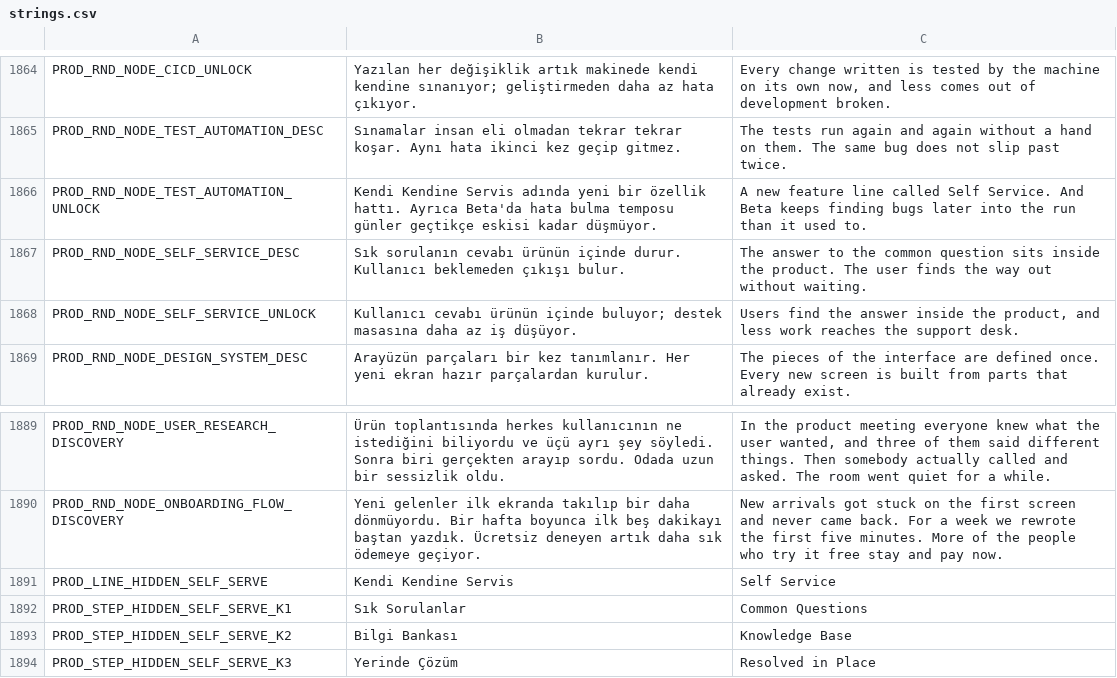
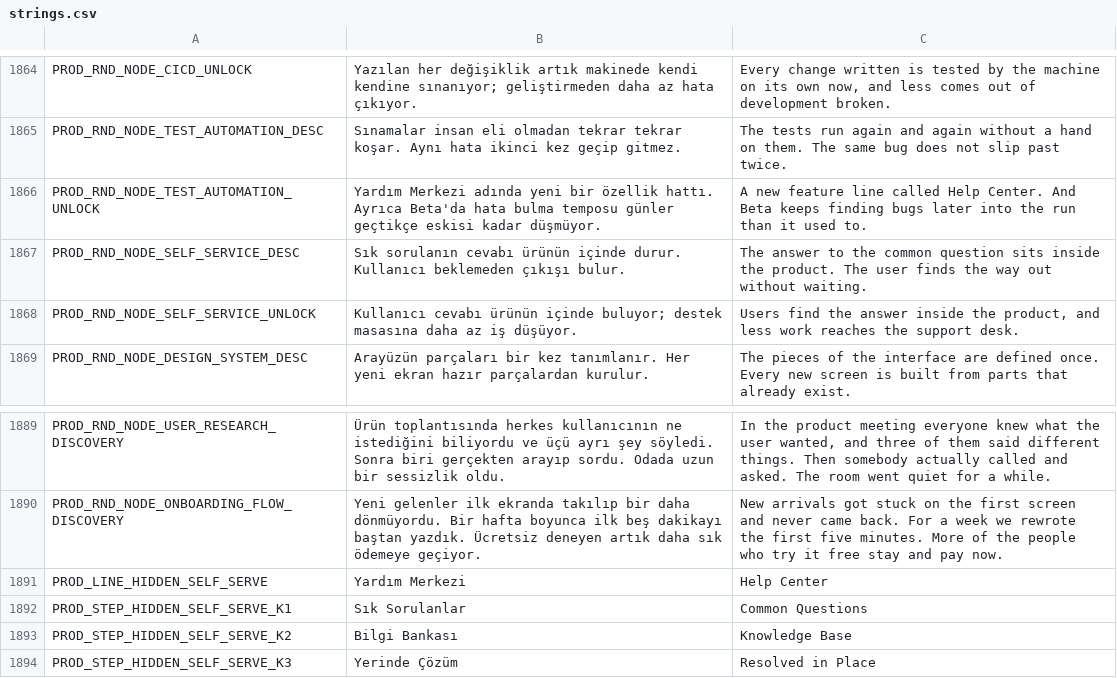
Before and after one commit to erdem1v/projectunicorn, a CSV file: project-unicorn/localization/strings.csv, drawn as a sheet; only a part is shown, gaps mark what is left out.

```diff
--- a/project-unicorn/localization/strings.csv
+++ b/project-unicorn/localization/strings.csv
@@ -1973,3 +1973,3 @@ PROD_RND_NODE_CICD_UNLOCK,Yazılan her değişiklik artık makinede kendi kendin
 PROD_RND_NODE_TEST_AUTOMATION_DESC,Sınamalar insan eli olmadan tekrar tekrar koşar. Aynı hata ikinci kez geçip gitmez.,The tests run again and again without a hand on them. The same bug does not slip past twice.
-PROD_RND_NODE_TEST_AUTOMATION_UNLOCK,Kendi Kendine Servis adında yeni bir özellik hattı. Ayrıca Beta'da hata bulma temposu günler geçtikçe eskisi kadar düşmüyor.,A new feature line called Self Service. And Beta keeps finding bugs later into the run than it used to.
+PROD_RND_NODE_TEST_AUTOMATION_UNLOCK,Yardım Merkezi adında yeni bir özellik hattı. Ayrıca Beta'da hata bulma temposu günler geçtikçe eskisi kadar düşmüyor.,A new feature line called Help Center. And Beta keeps finding bugs later into the run than it used to.
 PROD_RND_NODE_SELF_SERVICE_DESC,Sık sorulanın cevabı ürünün içinde durur. Kullanıcı beklemeden çıkışı bulur.,The answer to the common question sits inside the product. The user finds the way out without waiting.
@@ -1998,3 +1998,3 @@ PROD_RND_NODE_USER_RESEARCH_DISCOVERY,Ürün toplantısında herkes kullanıcın
 PROD_RND_NODE_ONBOARDING_FLOW_DISCOVERY,Yeni gelenler ilk ekranda takılıp bir daha dönmüyordu. Bir hafta boyunca ilk beş dakikayı baştan yazdık. Ücretsiz deneyen artık daha sık ödemeye geçiyor.,New arrivals got stuck on the first screen and never came back. For a week we rewrote the first five minutes. More of the people who try it free stay and pay now.
-PROD_LINE_HIDDEN_SELF_SERVE,Kendi Kendine Servis,Self Service
+PROD_LINE_HIDDEN_SELF_SERVE,Yardım Merkezi,Help Center
 PROD_STEP_HIDDEN_SELF_SERVE_K1,Sık Sorulanlar,Common Questions
```
